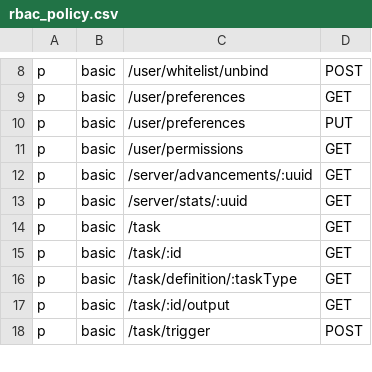
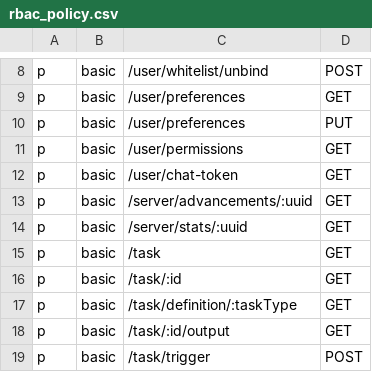
Before and after one commit to Subilan/go-aliyunmc, a CSV file: rbac_policy.csv, drawn as a sheet; only a part is shown, gaps mark what is left out; the diff names each change by its address in the sheet, - before the commit and + after, or states it on an @@ line.

Commit message:
feat: chat token

```diff
--- a/rbac_policy.csv
+++ b/rbac_policy.csv
+row 12: p | basic | /user/chat-token | GET
```
Also changed, not shown: 6 other files.
